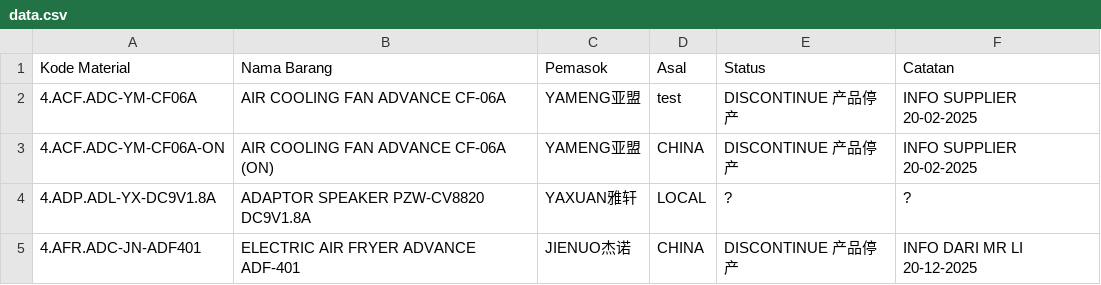
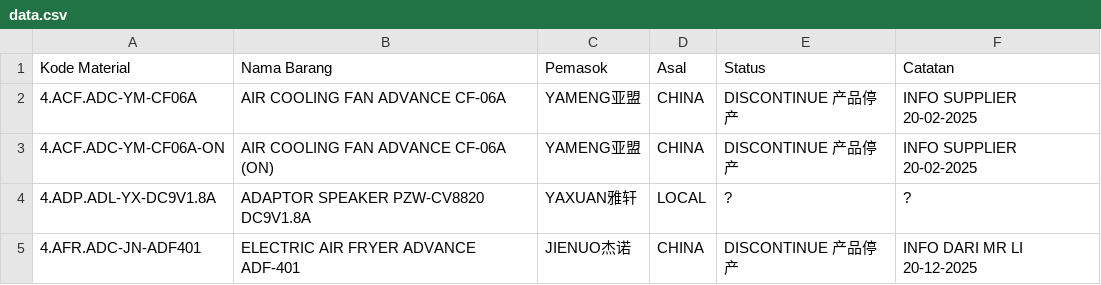
Before and after one commit to Adv-exim/daftar-barang, a CSV file: data.csv, drawn as a sheet; only a part is shown.

Commit message:
Update data.csv

```diff
--- a/data.csv
+++ b/data.csv
@@ -1,3 +1,3 @@
 Kode Material,Nama Barang,Pemasok,Asal,Status,Catatan
-4.ACF.ADC-YM-CF06A,AIR COOLING FAN ADVANCE CF-06A,YAMENG亚盟,test,DISCONTINUE 产品停产,INFO SUPPLIER 20-02-2025
+4.ACF.ADC-YM-CF06A,AIR COOLING FAN ADVANCE CF-06A,YAMENG亚盟,CHINA,DISCONTINUE 产品停产,INFO SUPPLIER 20-02-2025
 4.ACF.ADC-YM-CF06A-ON,AIR COOLING FAN ADVANCE CF-06A (ON),YAMENG亚盟,CHINA,DISCONTINUE 产品停产,INFO SUPPLIER 20-02-2025
```
